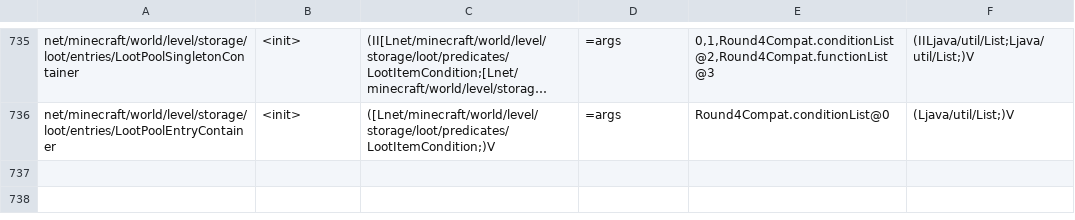
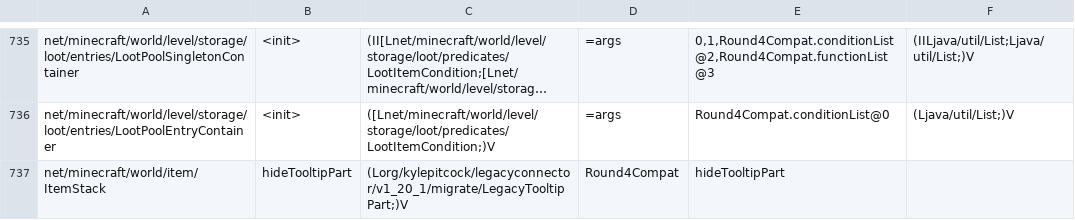
Before and after one commit to kylepitcock/Legacy-Connector, a TSV file: loader/src/main/resources/legacyconnector/forward/1.20.1/mc-calls.tsv, drawn as a sheet; only a part is shown, gaps mark what is left out; long unchanged cells end in …; the diff names each change by its address in the sheet, - before the commit and + after, or states it on an @@ line.

```diff
--- a/loader/src/main/resources/legacyconnector/forward/1.20.1/mc-calls.tsv
+++ b/loader/src/main/resources/legacyconnector/forward/1.20.1/mc-calls.tsv
+row 737: net/minecraft/world/item/ItemStack | hideTooltipPart | (Lorg/kylepitcock/legacyconnector/v1_20_1/migrate/LegacyTooltipPart;)V | Round4Compat | hideTooltipPart
```
Also changed, not shown: 4 other files.
